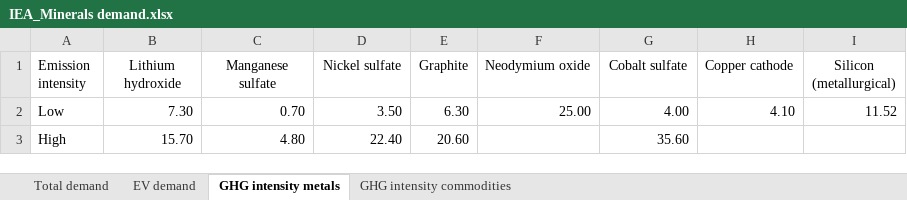
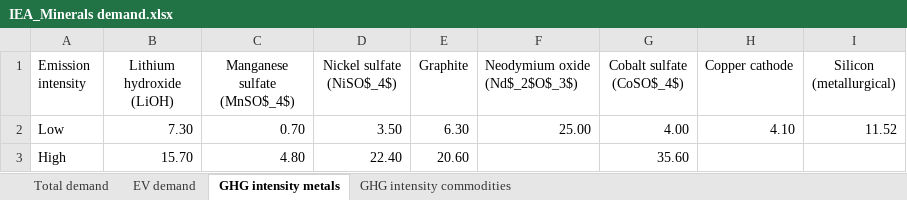
Before and after one commit to robyistrate/decarbonization_LIB_raw_materials, an Excel workbook: data/IEA_Minerals demand.xlsx, sheet GHG intensity metals, drawn as a sheet; values as stored, in another font and other column widths than the file's, no borders; the diff names each change by its address in the sheet, - before the commit and + after, or states it on an @@ line.

```diff
--- a/data/IEA_Minerals demand.xlsx (sheet GHG intensity metals)
+++ b/data/IEA_Minerals demand.xlsx (sheet GHG intensity metals)
-B1: Lithium hydroxide
+B1: Lithium hydroxide (LiOH)
-C1: Manganese sulfate
+C1: Manganese sulfate (MnSO$_4$)
-D1: Nickel sulfate
+D1: Nickel sulfate (NiSO$_4$)
-F1: Neodymium oxide
+F1: Neodymium oxide (Nd$_2$O$_3$)
-G1: Cobalt sulfate
+G1: Cobalt sulfate (CoSO$_4$)
```
Also changed, not shown: data/lci_LIB_raw_materials.xlsx, 1 other file.
